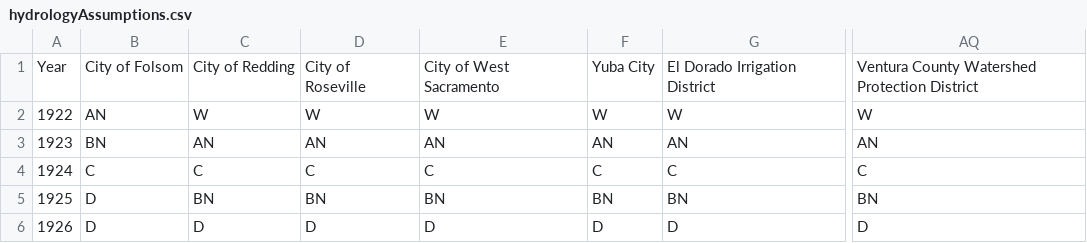
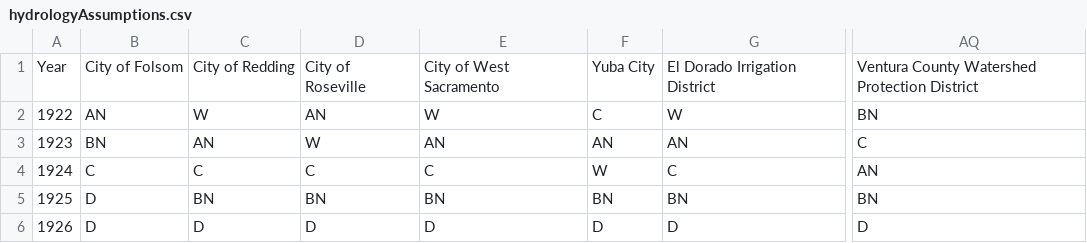
Before and after one commit to dayamuralidharan/California-Urban-Water-Management-Economic-Tool, a CSV file: CaUWMET/src/inputData/hydrologyAssumptions.csv, drawn as a sheet; only a part is shown, gaps mark what is left out; the diff names each change by its address in the sheet, - before the commit and + after, or states it on an @@ line.

Commit message:
updateReclassificationLogic
1) Updated reclassification logic from Sac/SJ basins only to unique assumptions by contractor. Updates in readGlobalAssumptions and readDemandAssumptions files only.
2) Modified reclassifyYearType function in modelUtilities to apply Single-Dry Year for first dry year type in a series of dry years, instead of multiple-dry years.

```diff
--- a/CaUWMET/src/inputData/hydrologyAssumptions.csv
+++ b/CaUWMET/src/inputData/hydrologyAssumptions.csv
-D2: W
+D2: AN
-F2: W
+F2: C
-AQ2: W
+AQ2: BN
-D3: AN
+D3: W
-AQ3: AN
+AQ3: C
-F4: C
+F4: W
-AQ4: C
+AQ4: AN
```
Also changed, not shown: 3 other files.
